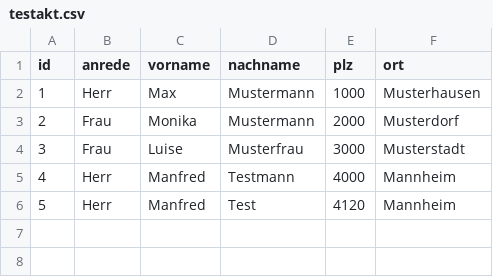
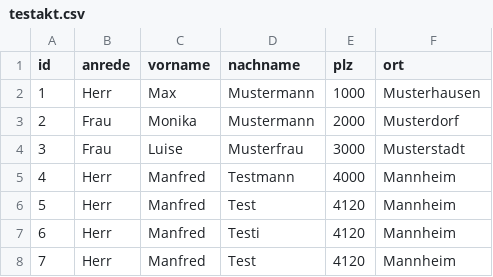
Before and after one commit to sland66/form, a CSV file: testakt.csv, drawn as a sheet.

Commit message:
Add new entries to testakt.csv
Added two new entries for 'Herr, Manfred, Testi' and 'Herr, Manfred, Test'.

```diff
--- a/testakt.csv
+++ b/testakt.csv
@@ -6 +6,3 @@ id,anrede,vorname,nachname,plz,ort
 5,Herr,Manfred,Test,4120,Mannheim
+6,Herr,Manfred,Testi,4120,Mannheim
+7,Herr,Manfred,Test,4120,Mannheim
```
